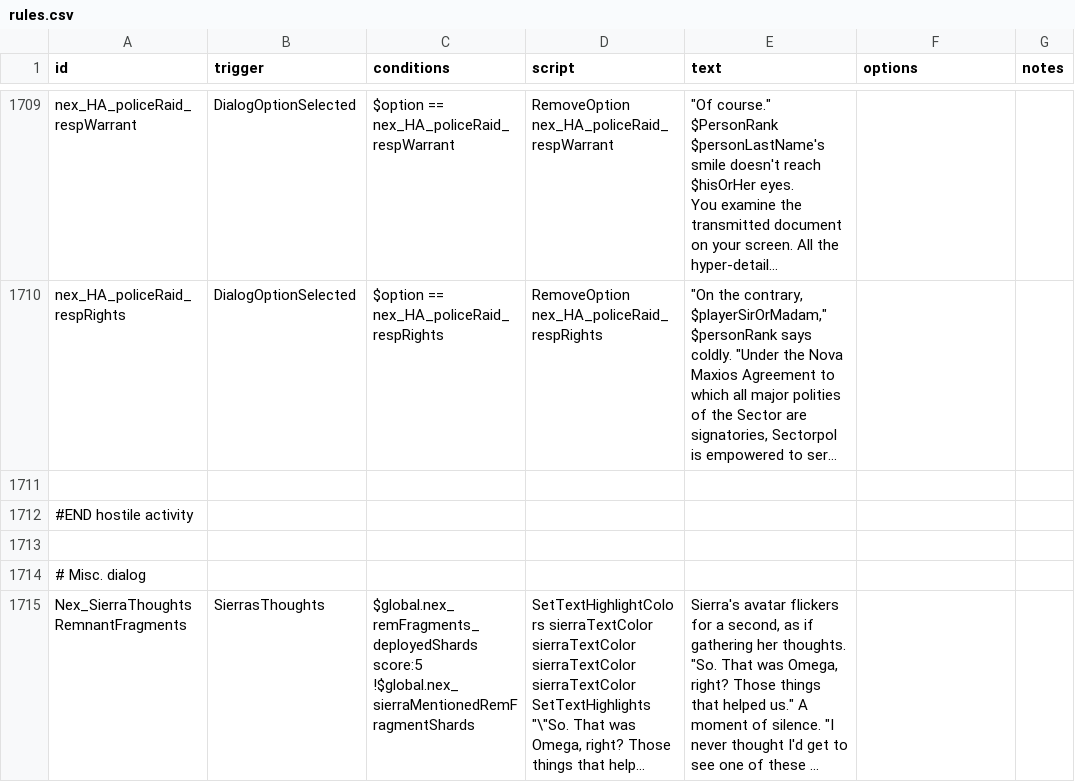
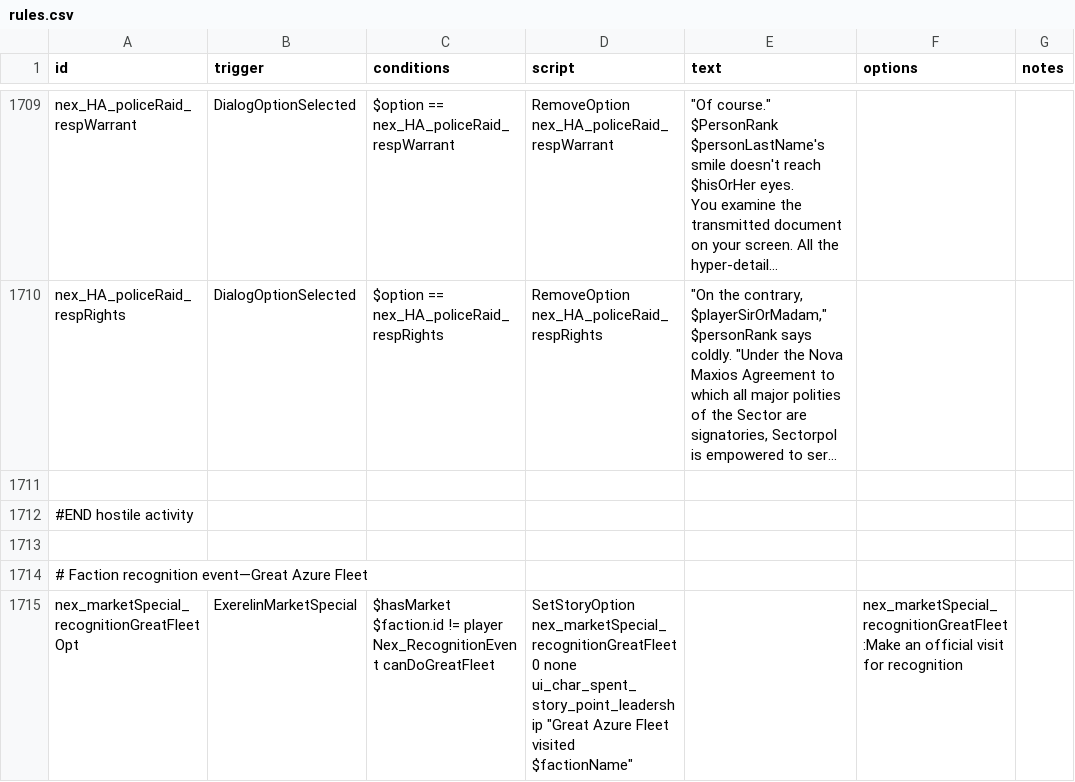
Before and after one commit to Histidine91/Nexerelin, a CSV file: data/campaign/rules.csv, drawn as a sheet; only a part is shown, gaps mark what is left out; the shorter side is filled out with more unchanged rows; long unchanged cells end in …; ↵ is a line break in a cell; the diff covers the shown part only; the diff names each change by its address in the sheet, - before the commit and + after, or states it on an @@ line.

Commit message:
Add Great Azure Fleet events for recognition

```diff
--- a/data/campaign/rules.csv
+++ b/data/campaign/rules.csv
+row 1713: (empty)
+row 1714: # Faction recognition event—Great Azure Fleet
+row 1715: nex_marketSpecial_recognitionGreatFleetOpt | ExerelinMarketSpecial | $hasMarket ↵ $faction.id != player ↵ Nex_RecognitionEvent canDoGreatFleet | SetStoryOption nex_marketSpecial_recognitionGreatFleet 0 none ui_char_spent_story_point_leadership "Great Azure Fleet visited $factionName" |  | nex_marketSpecial_recognitionGreatFleet:Make an official visit for recognition
```
Also changed, not shown: 7 added rows and 1 edited cell elsewhere in this file, 6 other files.
